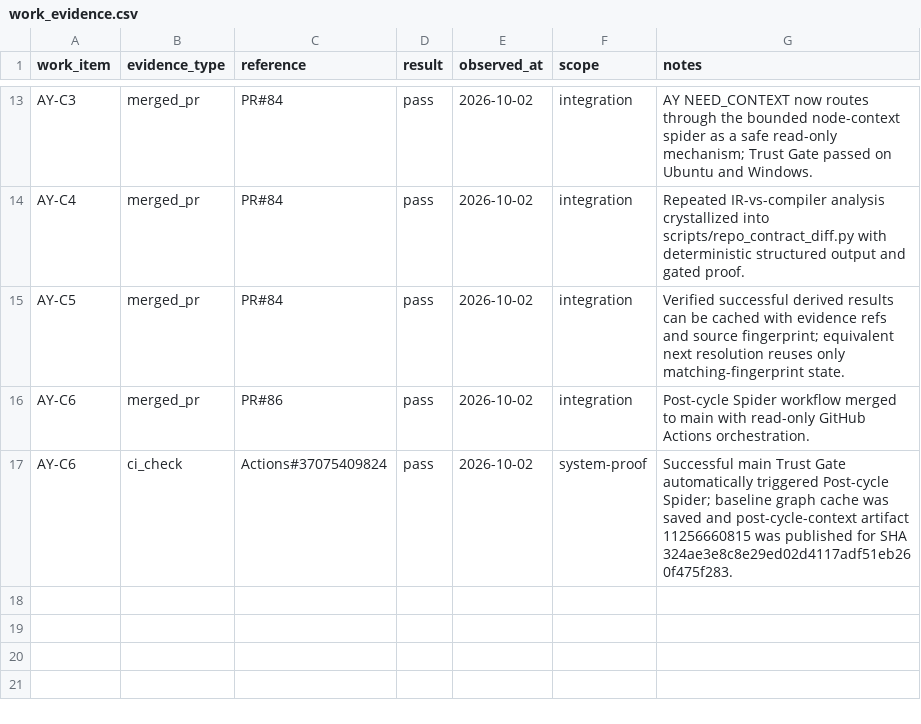
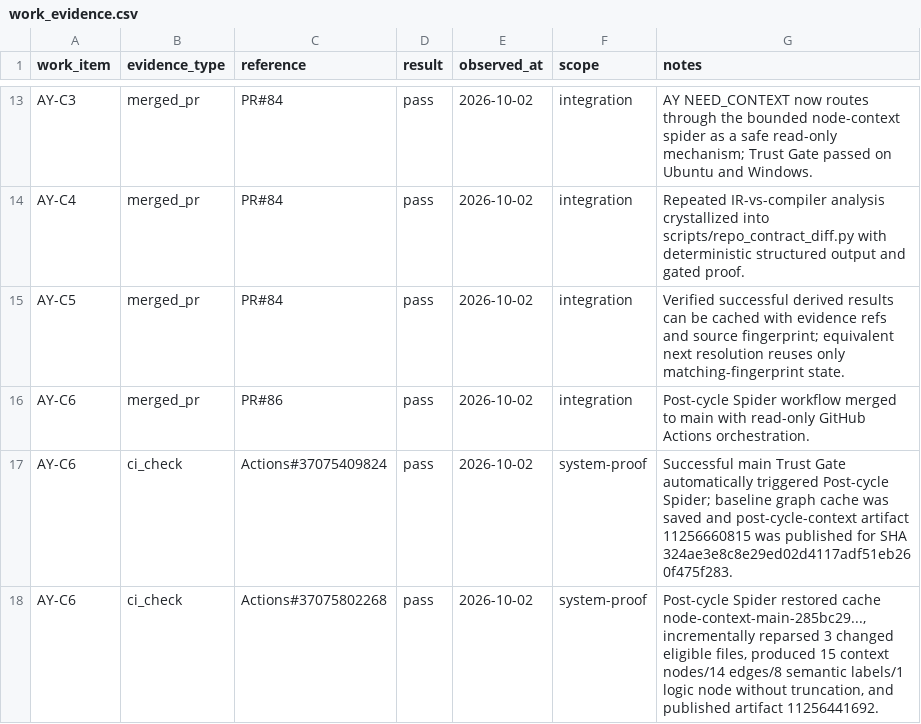
Before and after one commit to duducel204/AutoCompiler, a CSV file: data/work_evidence.csv, drawn as a sheet; only a part is shown, gaps mark what is left out.

Commit message:
evidence(AY-C6): record incremental post-cycle cache proof

```diff
--- a/data/work_evidence.csv
+++ b/data/work_evidence.csv
@@ -17 +17,2 @@ AY-C6,merged_pr,PR#86,pass,2026-10-02,integration,"Post-cycle Spider workflow me
 AY-C6,ci_check,Actions#37075409824,pass,2026-10-02,system-proof,"Successful main Trust Gate automatically triggered Post-cycle Spider; baseline graph cache was saved and post-cycle-context artifact 11256660815 was published for SHA 324ae3e8c8e29ed02d4117adf51eb260f475f283."
+AY-C6,ci_check,Actions#37075802268,pass,2026-10-02,system-proof,"Post-cycle Spider restored cache node-context-main-285bc29..., incrementally reparsed 3 changed eligible files, produced 15 context nodes/14 edges/8 semantic labels/1 logic node without truncation, and published artifact 11256441692."
```
